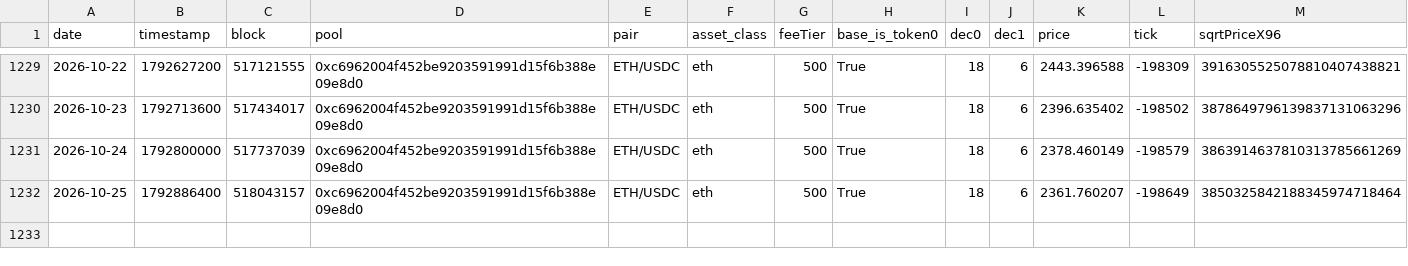
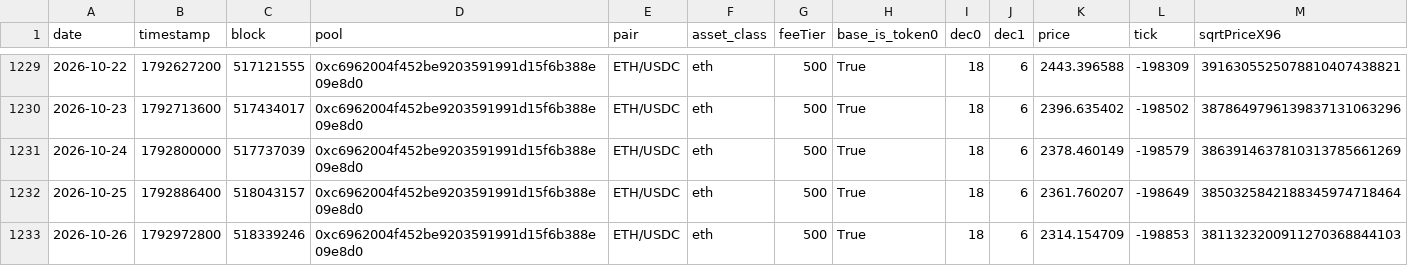
Before and after one commit to MFlab-inc/uniswap-v3-monitor, a CSV file: data/arbitrum.csv, drawn as a sheet; only a part is shown, gaps mark what is left out; rows hold the shown columns only; the diff names each change by its address in the sheet, - before the commit and + after, or states it on an @@ line.

```diff
--- a/data/arbitrum.csv
+++ b/data/arbitrum.csv
+row 1233: 2026-10-26 | 1792972800 | 518339246 | 0xc6962004f452be9203591991d15f6b388e09e8d0 | ETH/USDC | eth | 500 | True | 18 | 6 | 2314.154709 | -198853 | 3811323200911270368844103
```
Also changed, not shown: data/base.csv, data/bsc.csv, 3 other files.
